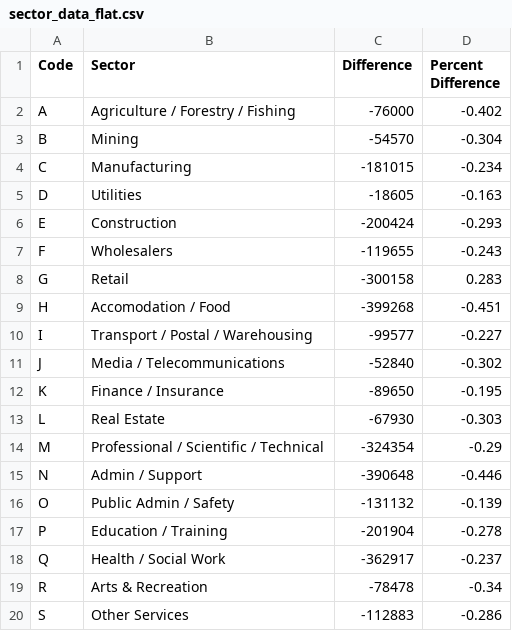
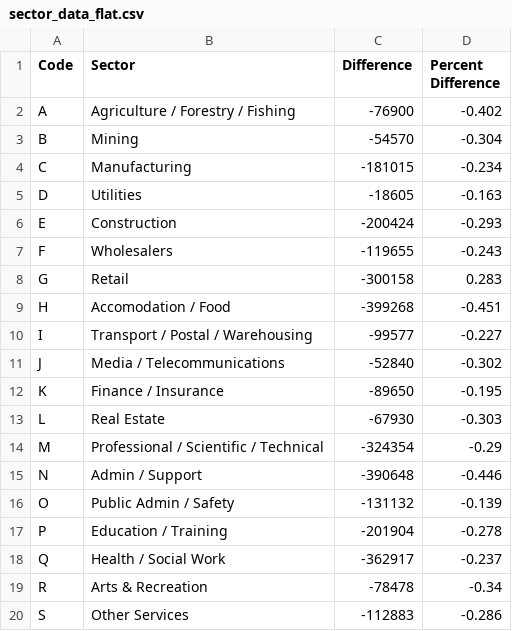
Before and after one commit to thefactmachine/dg_the_grid, a CSV file: sector_data_flat.csv, drawn as a sheet.

Commit message:
basic table with simpler column list

```diff
--- a/sector_data_flat.csv
+++ b/sector_data_flat.csv
@@ -1,3 +1,3 @@
 Code,Sector,Difference,Percent Difference
-A,Agriculture / Forestry / Fishing,-76000,-0.402
+A,Agriculture / Forestry / Fishing,-76900,-0.402
 B,Mining,-54570,-0.304
```
Also changed, not shown: 1 other file.
